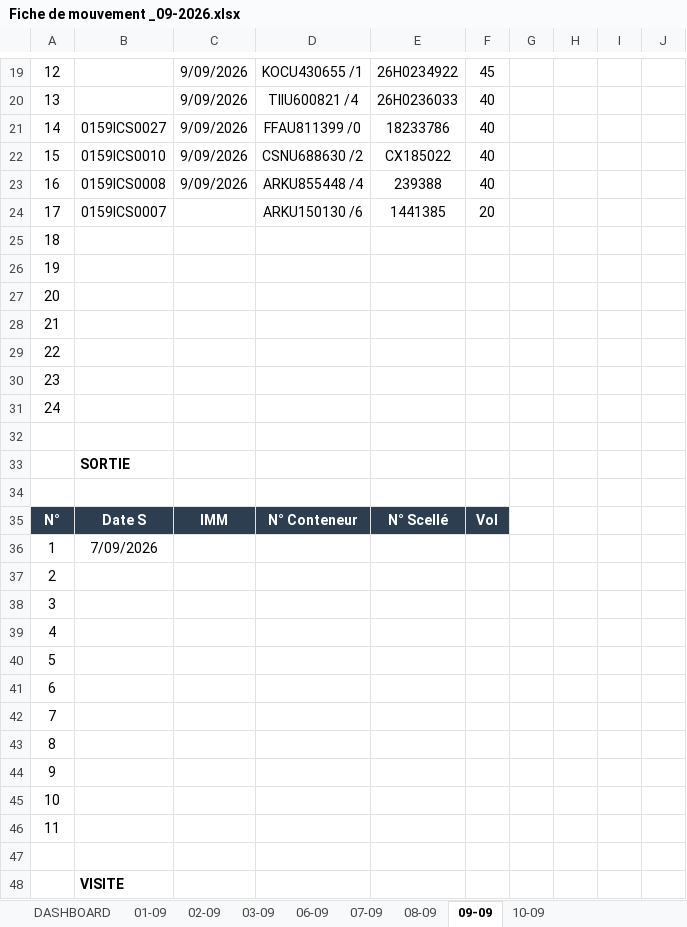
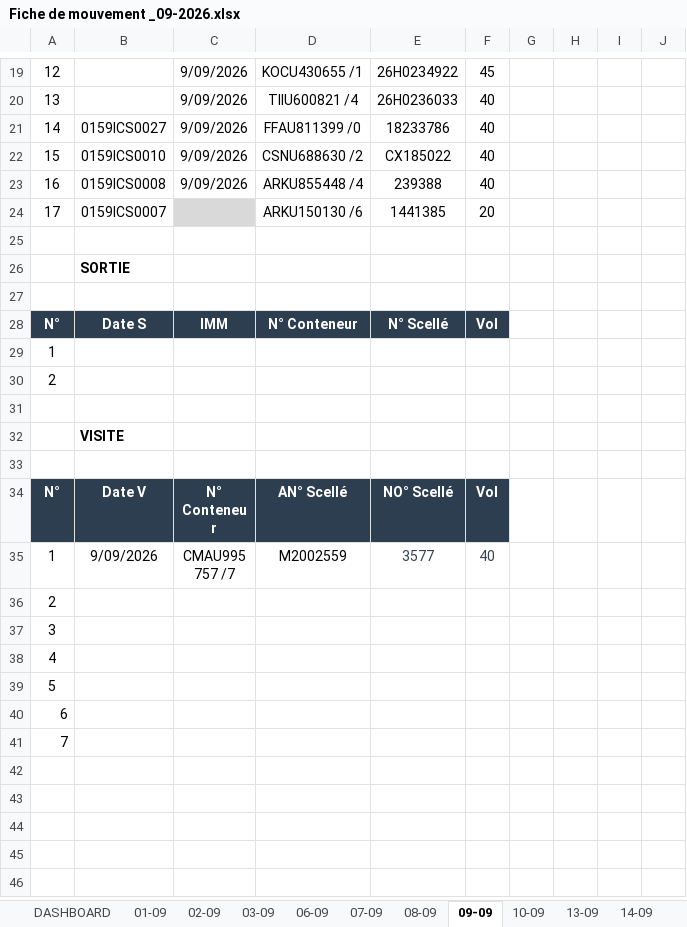
Before and after one commit to Mag2027pro/egs-conatainer-tracker-, an Excel workbook: Fiche de mouvement _09-2026.xlsx, sheet 09-09, drawn as a sheet; only a part is shown, gaps mark what is left out; the shorter side is filled out with more unchanged rows; values as stored, in another font and other column widths than the file's, no borders; charts and pictures not drawn; removed rows and columns are numbered as before the commit, all else as after; the diff covers the shown part only; the diff names each change by its address in the sheet, - before the commit and + after, or states it on an @@ line.

```diff
--- a/Fiche de mouvement _09-2026.xlsx (sheet 09-09)
+++ b/Fiche de mouvement _09-2026.xlsx (sheet 09-09)
+sheet tab: 13-09
+sheet tab: 14-09
-C24 fill: none
+C24 fill: #D9D9D9
-row 25: 18
-row 26: 19
-row 27: 20
-row 28: 21
-row 29: 22
-row 30: 23
-row 31: 24
-B29: 7/09/2026
+B29: (empty)
-row 38: 3
-row 39: 4
-row 40: 5
-row 41: 6
-row 42: 7
-row 43: 8
-row 44: 9
-row 45: 10
-row 46: 11
```
Also changed, not shown: cell formats elsewhere in this sheet, sheet 10-09, sheet DASHBOARD, other sheet tabs, formulas that keep their value, charts or pictures.
